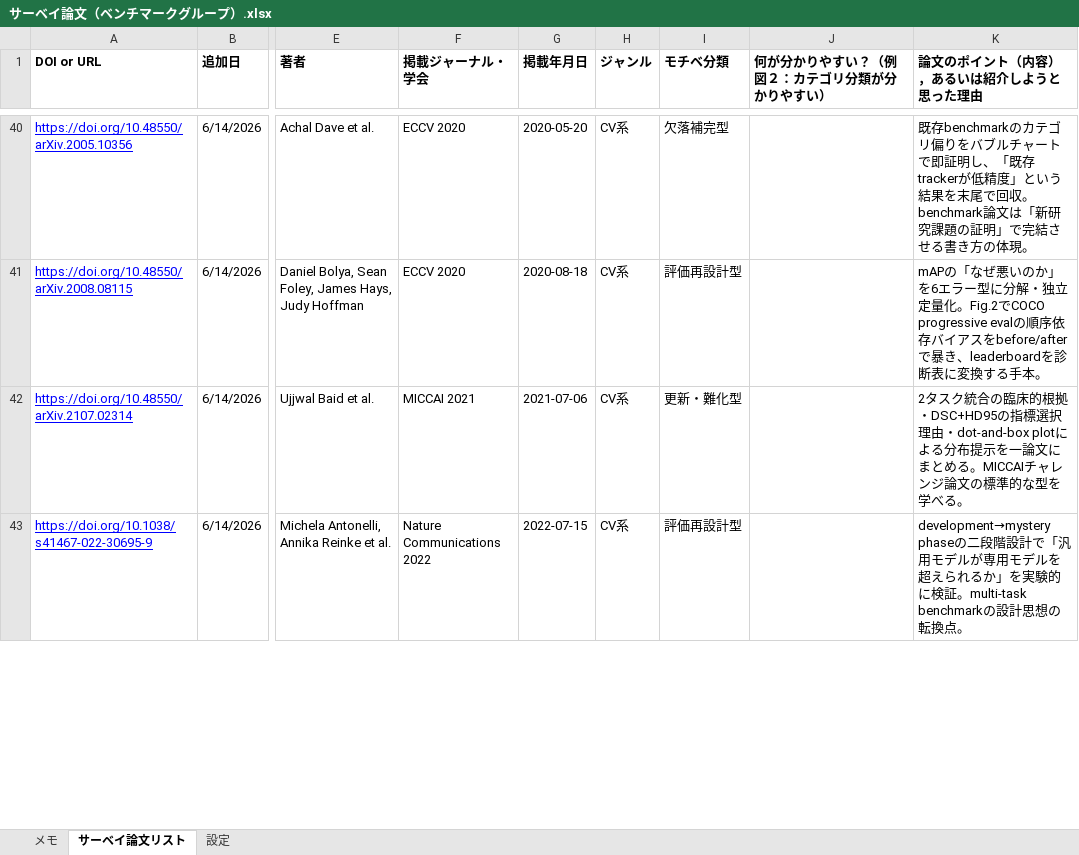
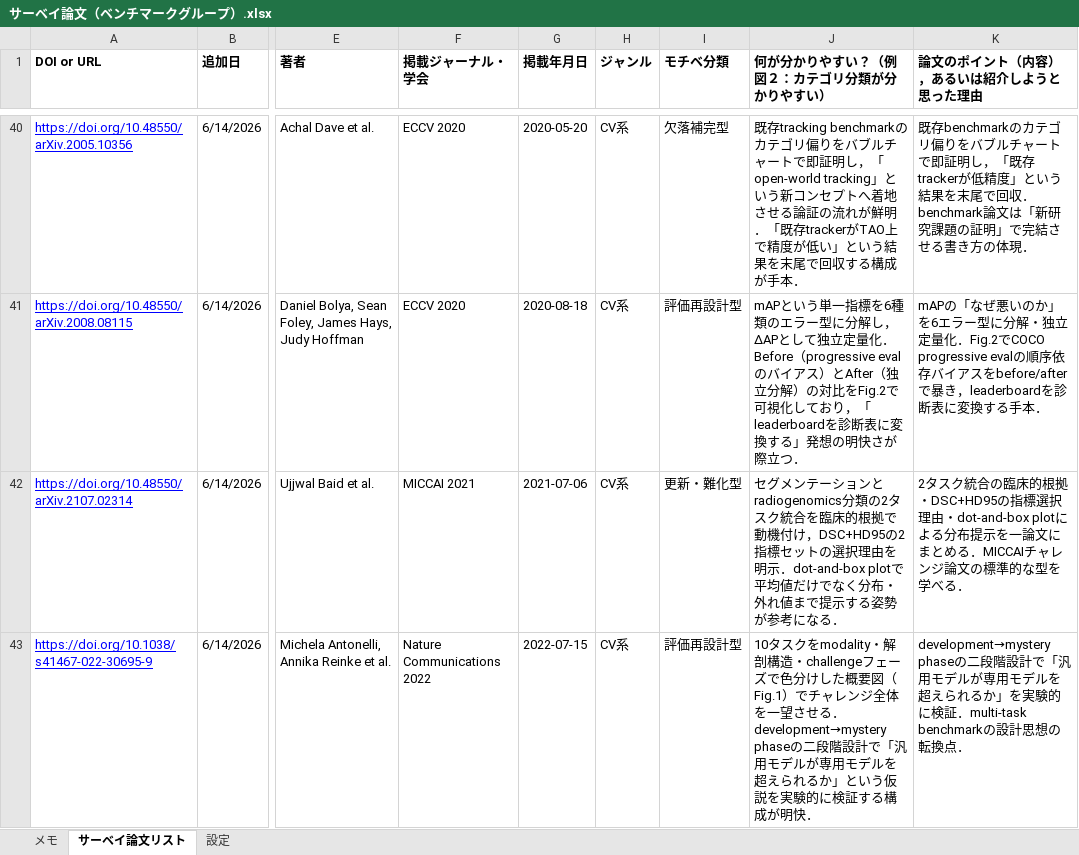
Before and after one commit to miru2026-wakate-benchmark/miru2026-wakate-benchmark.github.io, an Excel workbook: static/data/サーベイ論文（ベンチマークグループ）.xlsx, sheet サーベイ論文リスト, drawn as a sheet; only a part is shown, gaps mark what is left out; values as stored, in another font and other column widths than the file's, no borders; charts and pictures and table styles not drawn; the diff covers the shown part only; the diff names each change by its address in the sheet, - before the commit and + after, or states it on an @@ line.

```diff
--- a/static/data/サーベイ論文（ベンチマークグループ）.xlsx (sheet サーベイ論文リスト)
+++ b/static/data/サーベイ論文（ベンチマークグループ）.xlsx (sheet サーベイ論文リスト)
-J40 (何が分かりやすい？（例 図２：カテゴリ分類が分かりやすい）): (empty)
+J40 (何が分かりやすい？（例 図２：カテゴリ分類が分かりやすい）): 既存tracking benchmarkのカテゴリ偏りをバブルチャートで即証明し，「open-world tracking」という新コンセプトへ着地させる論証の流れが鮮明．「既存trackerがTAO上で精度が低い」という結果を末尾で回収する構成が手本．
-K40 (論文のポイント（内容），あるいは紹介しようと思った理由): …即証明し、「既存trackerが低精度」という結果を末尾で回収。benchmark論文は「新研究課題の証明」で完結させる書き方の体現。
+K40 (論文のポイント（内容），あるいは紹介しようと思った理由): …即証明し，「既存trackerが低精度」という結果を末尾で回収．benchmark論文は「新研究課題の証明」で完結させる書き方の体現．
-J41 (何が分かりやすい？（例 図２：カテゴリ分類が分かりやすい）): (empty)
+J41 (何が分かりやすい？（例 図２：カテゴリ分類が分かりやすい）): mAPという単一指標を6種類のエラー型に分解し，ΔAPとして独立定量化．Before（progressive evalのバイアス）とAfter（独立分解）の対比をFig.2で可視化しており，「leaderboardを診断表に変換する」発想の明快さが際立つ．
-K41 (論文のポイント（内容），あるいは紹介しようと思った理由): …立定量化。Fig.2でCOCO progressive evalの順序依存バイアスをbefore/afterで暴き、leaderboardを診断表に変換する手本。
+K41 (論文のポイント（内容），あるいは紹介しようと思った理由): …立定量化．Fig.2でCOCO progressive evalの順序依存バイアスをbefore/afterで暴き，leaderboardを診断表に変換する手本．
-J42 (何が分かりやすい？（例 図２：カテゴリ分類が分かりやすい）): (empty)
+J42 (何が分かりやすい？（例 図２：カテゴリ分類が分かりやすい）): セグメンテーションとradiogenomics分類の2タスク統合を臨床的根拠で動機付け，DSC+HD95の2指標セットの選択理由を明示．dot-and-box plotで平均値だけでなく分布・外れ値まで提示する姿勢が参考になる．
-K42 (論文のポイント（内容），あるいは紹介しようと思った理由): …まとめる。MICCAIチャレンジ論文の標準的な型を学べる。
+K42 (論文のポイント（内容），あるいは紹介しようと思った理由): …まとめる．MICCAIチャレンジ論文の標準的な型を学べる．
-J43 (何が分かりやすい？（例 図２：カテゴリ分類が分かりやすい）): (empty)
+J43 (何が分かりやすい？（例 図２：カテゴリ分類が分かりやすい）): 10タスクをmodality・解剖構造・challengeフェーズで色分けした概要図（Fig.1）でチャレンジ全体を一望させる．development→mystery phaseの二段階設計で「汎用モデルが専用モデルを超えられるか」という仮説を実験的に検証する構成が明快．
-K43 (論文のポイント（内容），あるいは紹介しようと思った理由): …的に検証。multi-task benchmarkの設計思想の転換点。
+K43 (論文のポイント（内容），あるいは紹介しようと思った理由): …的に検証．multi-task benchmarkの設計思想の転換点．
```
Also changed, not shown: 82 edited cells elsewhere in this sheet, sheet メモ, 7 other files.
